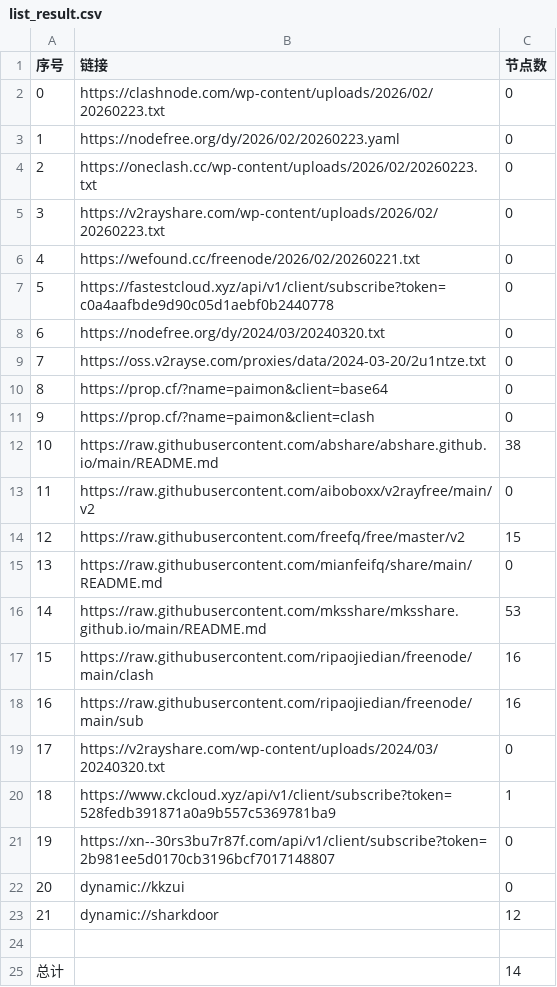
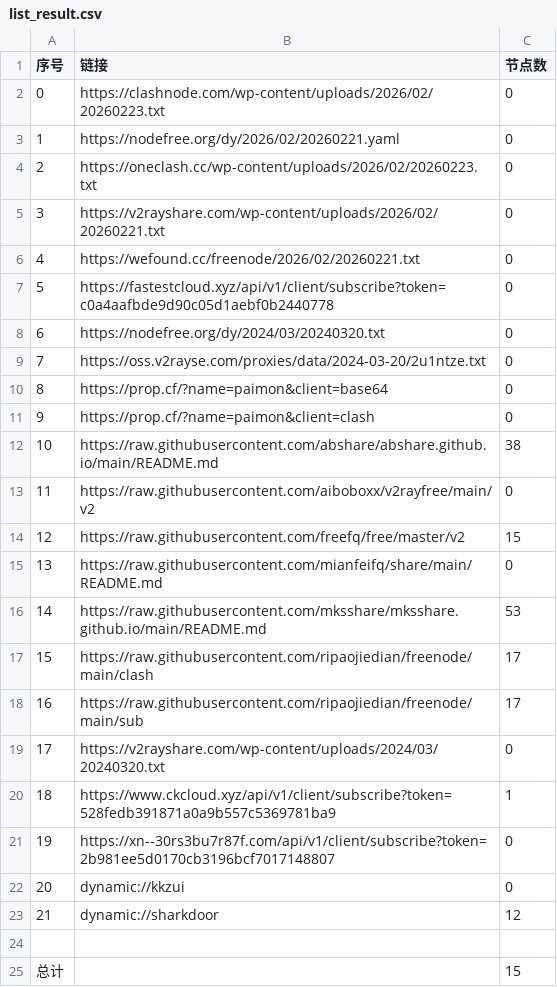
Before and after one commit to zbo5255/AutoMergePublicNodes, a CSV file: list_result.csv, drawn as a sheet.

```diff
--- a/list_result.csv
+++ b/list_result.csv
@@ -2,5 +2,5 @@
 0,https://clashnode.com/wp-content/uploads/2026/02/20260223.txt,0
-1,https://nodefree.org/dy/2026/02/20260223.yaml,0
+1,https://nodefree.org/dy/2026/02/20260221.yaml,0
 2,https://oneclash.cc/wp-content/uploads/2026/02/20260223.txt,0
-3,https://v2rayshare.com/wp-content/uploads/2026/02/20260223.txt,0
+3,https://v2rayshare.com/wp-content/uploads/2026/02/20260221.txt,0
 4,https://wefound.cc/freenode/2026/02/20260221.txt,0
@@ -16,4 +16,4 @@
 14,https://raw.githubusercontent.com/mksshare/mksshare.github.io/main/README.md,53
-15,https://raw.githubusercontent.com/ripaojiedian/freenode/main/clash,16
-16,https://raw.githubusercontent.com/ripaojiedian/freenode/main/sub,16
+15,https://raw.githubusercontent.com/ripaojiedian/freenode/main/clash,17
+16,https://raw.githubusercontent.com/ripaojiedian/freenode/main/sub,17
 17,https://v2rayshare.com/wp-content/uploads/2024/03/20240320.txt,0
@@ -24,2 +24,2 @@
 
-总计,,14
+总计,,15
```
Also changed, not shown: 7 other files.
